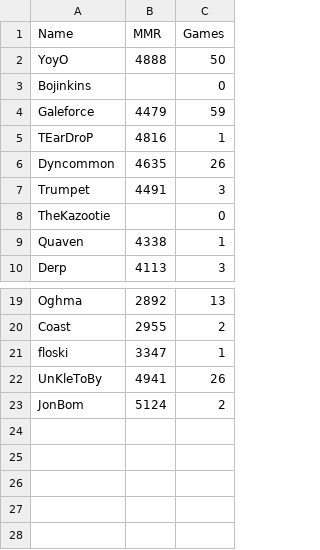
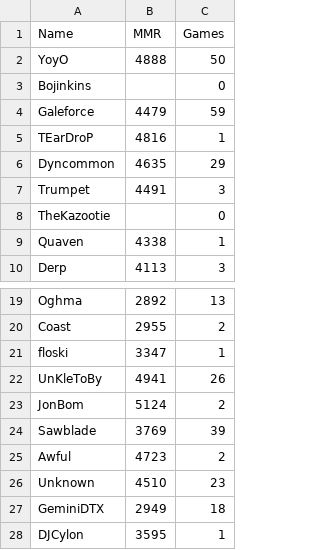
Before and after one commit to darinbolton/LadderTracker, a CSV file: MMR/10-15-2023.csv, drawn as a sheet; only a part is shown, gaps mark what is left out; the diff names each change by its address in the sheet, - before the commit and + after, or states it on an @@ line.

```diff
--- a/MMR/10-15-2023.csv
+++ b/MMR/10-15-2023.csv
-C6 (Games): 26
+C6 (Games): 29
+row 24: Sawblade | 3769 | 39
+row 25: Awful | 4723 | 2
+row 26: Unknown | 4510 | 23
+row 27: GeminiDTX | 2949 | 18
+row 28: DJCylon | 3595 | 1
```
Also changed, not shown: NephestIDs.csv, 2 other files.
